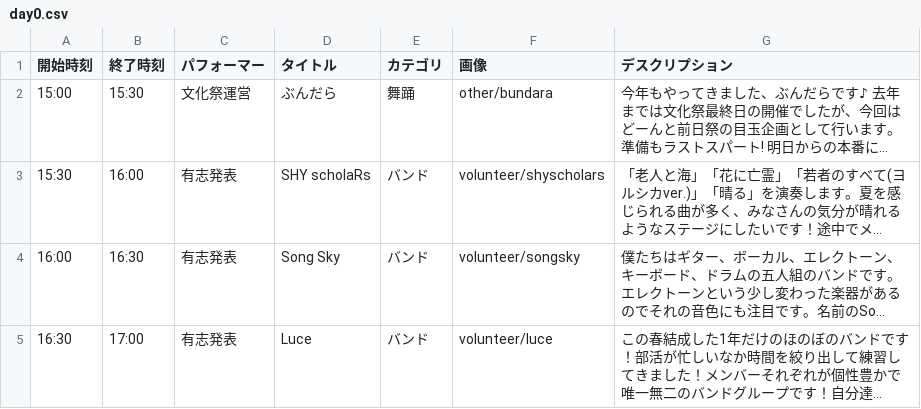
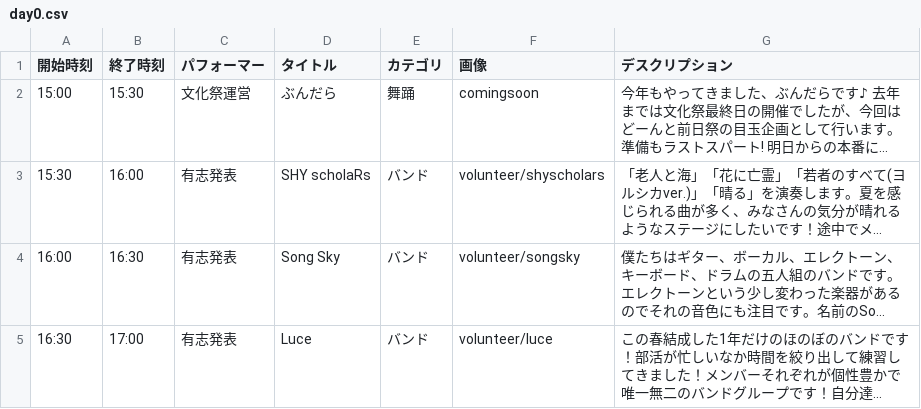
Before and after one commit to nearfactory/toinsai-kagaku, a CSV file: asset/csv/day0.csv, drawn as a sheet; long unchanged cells end in …; the diff names each change by its address in the sheet, - before the commit and + after, or states it on an @@ line.

```diff
--- a/asset/csv/day0.csv
+++ b/asset/csv/day0.csv
-F2 (画像): other/bundara
+F2 (画像): comingsoon
```
Also changed, not shown: asset/csv/2dmap.csv, asset/csv/day1.csv, 33 other files.
